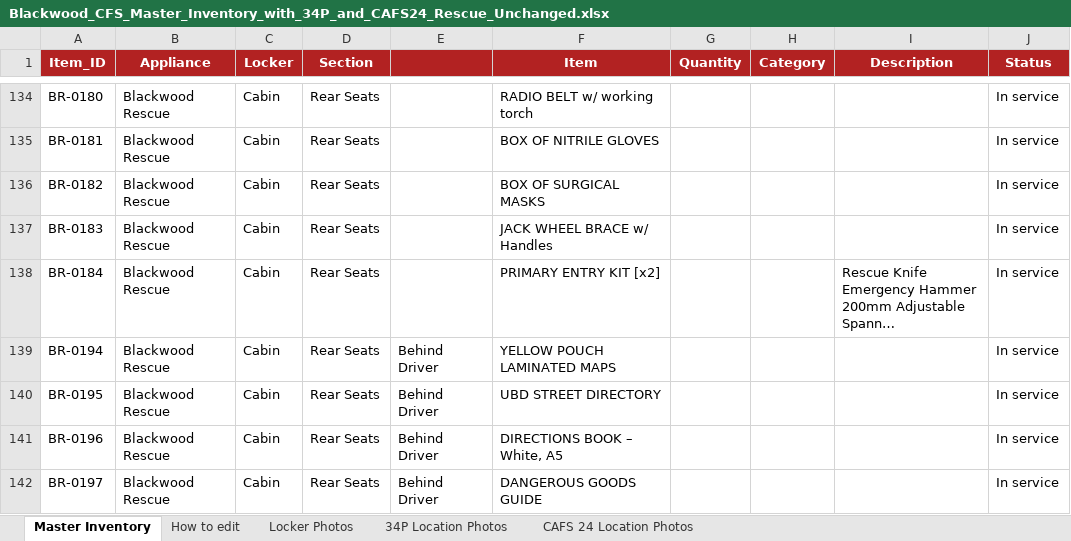
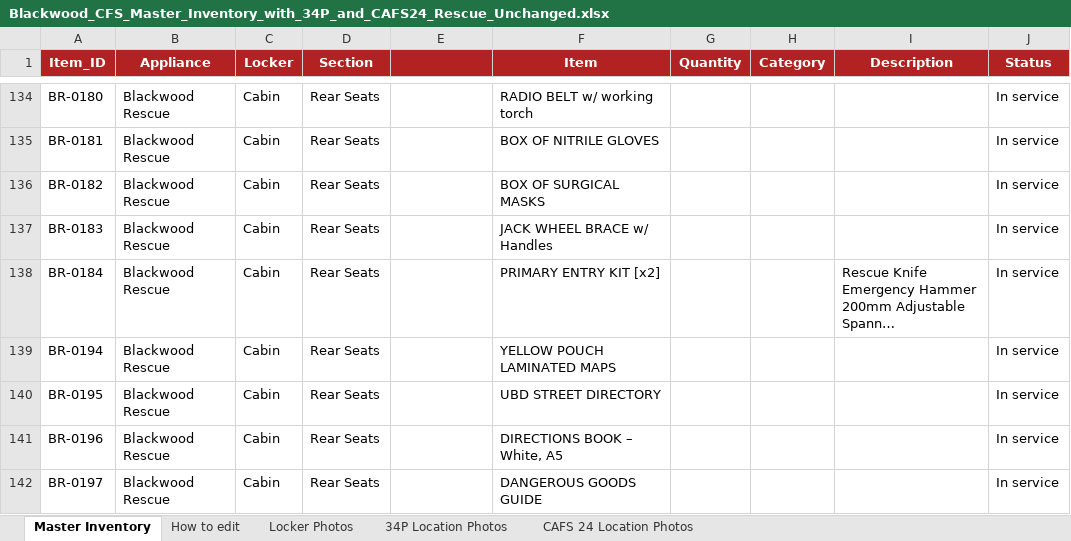
Before and after one commit to jamesnavaratne/Blackwood-CFS, an Excel workbook: Blackwood_CFS_Master_Inventory_with_34P_and_CAFS24_Rescue_Unchanged.xlsx, sheet Master Inventory, drawn as a sheet; only a part is shown, gaps mark what is left out; long unchanged cells end in …; values as stored, in another font and other column widths than the file's, no borders; the diff covers the shown part only; the diff names each change by its address in the sheet, - before the commit and + after, or states it on an @@ line.

Commit message:
Update Blackwood_CFS_Master_Inventory_with_34P_and_CAFS24_Rescue_Unchanged.xlsx

```diff
--- a/Blackwood_CFS_Master_Inventory_with_34P_and_CAFS24_Rescue_Unchanged.xlsx (sheet Master Inventory)
+++ b/Blackwood_CFS_Master_Inventory_with_34P_and_CAFS24_Rescue_Unchanged.xlsx (sheet Master Inventory)
-E139:E142: Behind Driver
+E139:E142: (empty)
```
Also changed, not shown: 59 edited cells elsewhere in this sheet.
